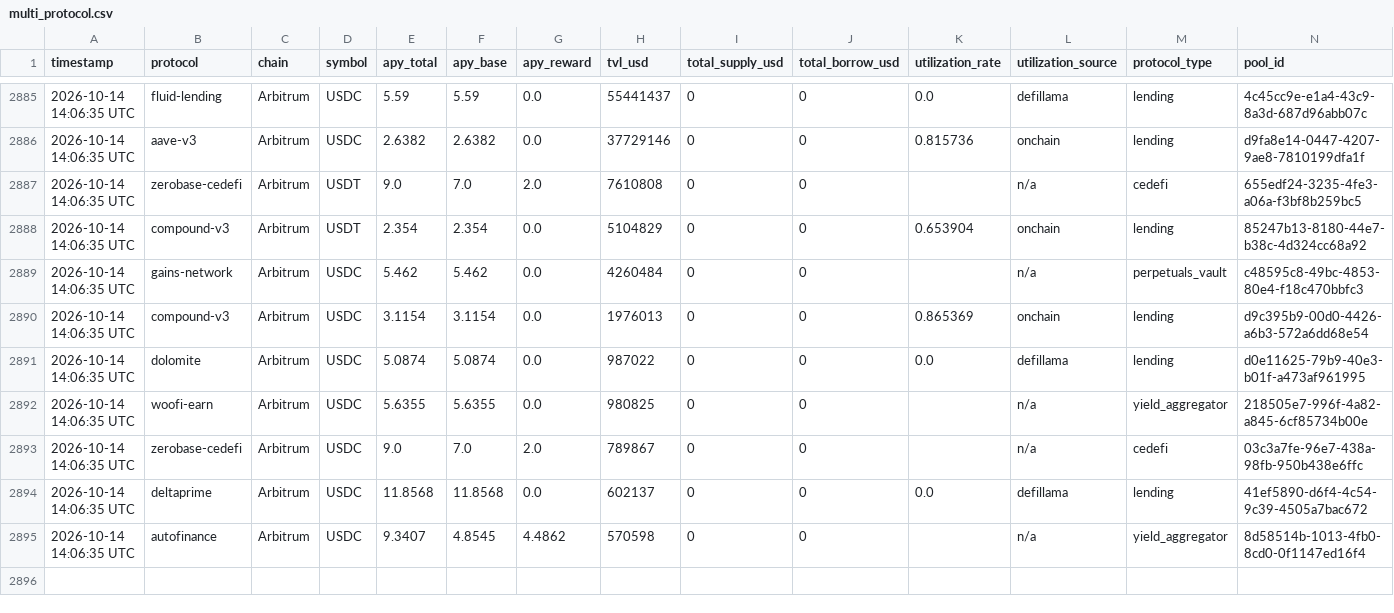
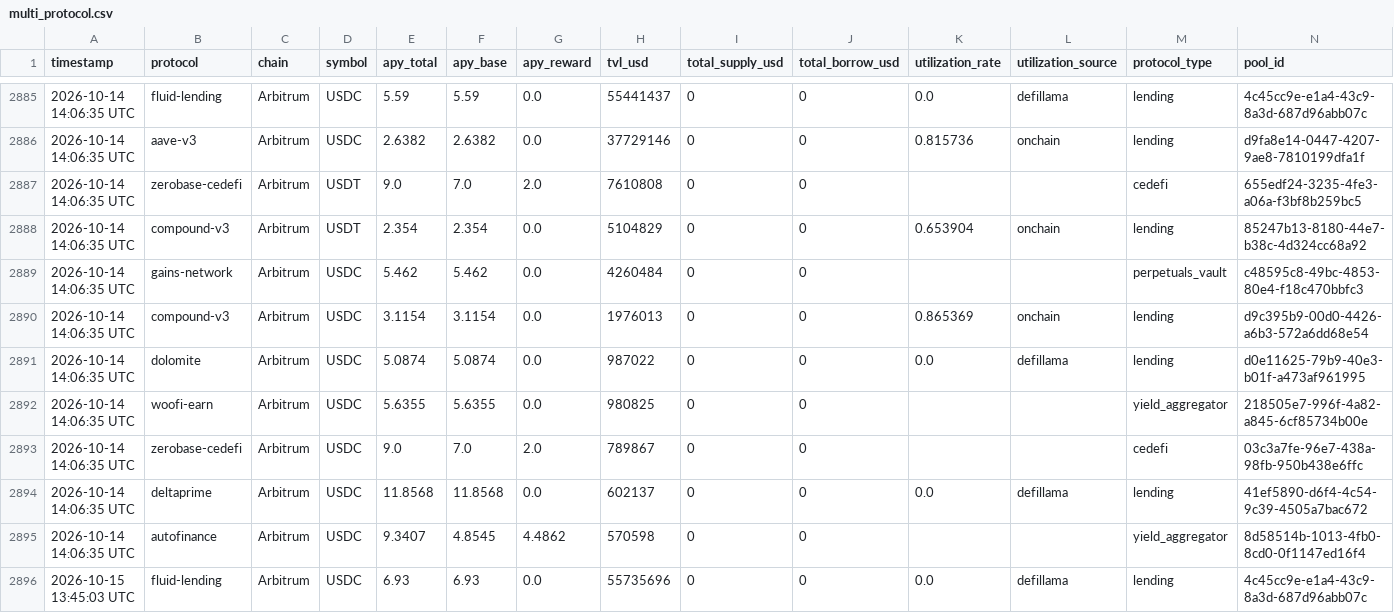
Before and after one commit to m-marcolazzeri/defi-monitor, a CSV file: data/multi_protocol.csv, drawn as a sheet; only a part is shown, gaps mark what is left out; the diff covers the shown part only.

```diff
--- a/data/multi_protocol.csv
+++ b/data/multi_protocol.csv
@@ -2886,10 +2886,11 @@ timestamp,protocol,chain,symbol,apy_total,apy_base,apy_reward,tvl_usd,total_supp
 2026-10-14 14:06:35 UTC,aave-v3,Arbitrum,USDC,2.6382,2.6382,0.0,37729146,0,0,0.815736,onchain,lending,d9fa8e14-0447-4207-9ae8-7810199dfa1f
-2026-10-14 14:06:35 UTC,zerobase-cedefi,Arbitrum,USDT,9.0,7.0,2.0,7610808,0,0,,n/a,cedefi,655edf24-3235-4fe3-a06a-f3bf8b259bc5
+2026-10-14 14:06:35 UTC,zerobase-cedefi,Arbitrum,USDT,9.0,7.0,2.0,7610808,0,0,,,cedefi,655edf24-3235-4fe3-a06a-f3bf8b259bc5
 2026-10-14 14:06:35 UTC,compound-v3,Arbitrum,USDT,2.354,2.354,0.0,5104829,0,0,0.653904,onchain,lending,85247b13-8180-44e7-b38c-4d324cc68a92
-2026-10-14 14:06:35 UTC,gains-network,Arbitrum,USDC,5.462,5.462,0.0,4260484,0,0,,n/a,perpetuals_vault,c48595c8-49bc-4853-80e4-f18c470bbfc3
+2026-10-14 14:06:35 UTC,gains-network,Arbitrum,USDC,5.462,5.462,0.0,4260484,0,0,,,perpetuals_vault,c48595c8-49bc-4853-80e4-f18c470bbfc3
 2026-10-14 14:06:35 UTC,compound-v3,Arbitrum,USDC,3.1154,3.1154,0.0,1976013,0,0,0.865369,onchain,lending,d9c395b9-00d0-4426-a6b3-572a6dd68e54
 2026-10-14 14:06:35 UTC,dolomite,Arbitrum,USDC,5.0874,5.0874,0.0,987022,0,0,0.0,defillama,lending,d0e11625-79b9-40e3-b01f-a473af961995
-2026-10-14 14:06:35 UTC,woofi-earn,Arbitrum,USDC,5.6355,5.6355,0.0,980825,0,0,,n/a,yield_aggregator,218505e7-996f-4a82-a845-6cf85734b00e
-2026-10-14 14:06:35 UTC,zerobase-cedefi,Arbitrum,USDC,9.0,7.0,2.0,789867,0,0,,n/a,cedefi,03c3a7fe-96e7-438a-98fb-950b438e6ffc
+2026-10-14 14:06:35 UTC,woofi-earn,Arbitrum,USDC,5.6355,5.6355,0.0,980825,0,0,,,yield_aggregator,218505e7-996f-4a82-a845-6cf85734b00e
+2026-10-14 14:06:35 UTC,zerobase-cedefi,Arbitrum,USDC,9.0,7.0,2.0,789867,0,0,,,cedefi,03c3a7fe-96e7-438a-98fb-950b438e6ffc
 2026-10-14 14:06:35 UTC,deltaprime,Arbitrum,USDC,11.8568,11.8568,0.0,602137,0,0,0.0,defillama,lending,41ef5890-d6f4-4c54-9c39-4505a7bac672
-2026-10-14 14:06:35 UTC,autofinance,Arbitrum,USDC,9.3407,4.8545,4.4862,570598,0,0,,n/a,yield_aggregator,8d58514b-1013-4fb0-8cd0-0f1147ed16f4
+2026-10-14 14:06:35 UTC,autofinance,Arbitrum,USDC,9.3407,4.8545,4.4862,570598,0,0,,,yield_aggregator,8d58514b-1013-4fb0-8cd0-0f1147ed16f4
+2026-10-15 13:45:03 UTC,fluid-lending,Arbitrum,USDC,6.93,6.93,0.0,55735696,0,0,0.0,defillama,lending,4c45cc9e-e1a4-43c9-8a3d-687d96abb07c
```
Also changed, not shown: 10 added rows elsewhere in this file, data/anomalies.csv, data/rebalancing_recommendations.csv, 1 other file.
